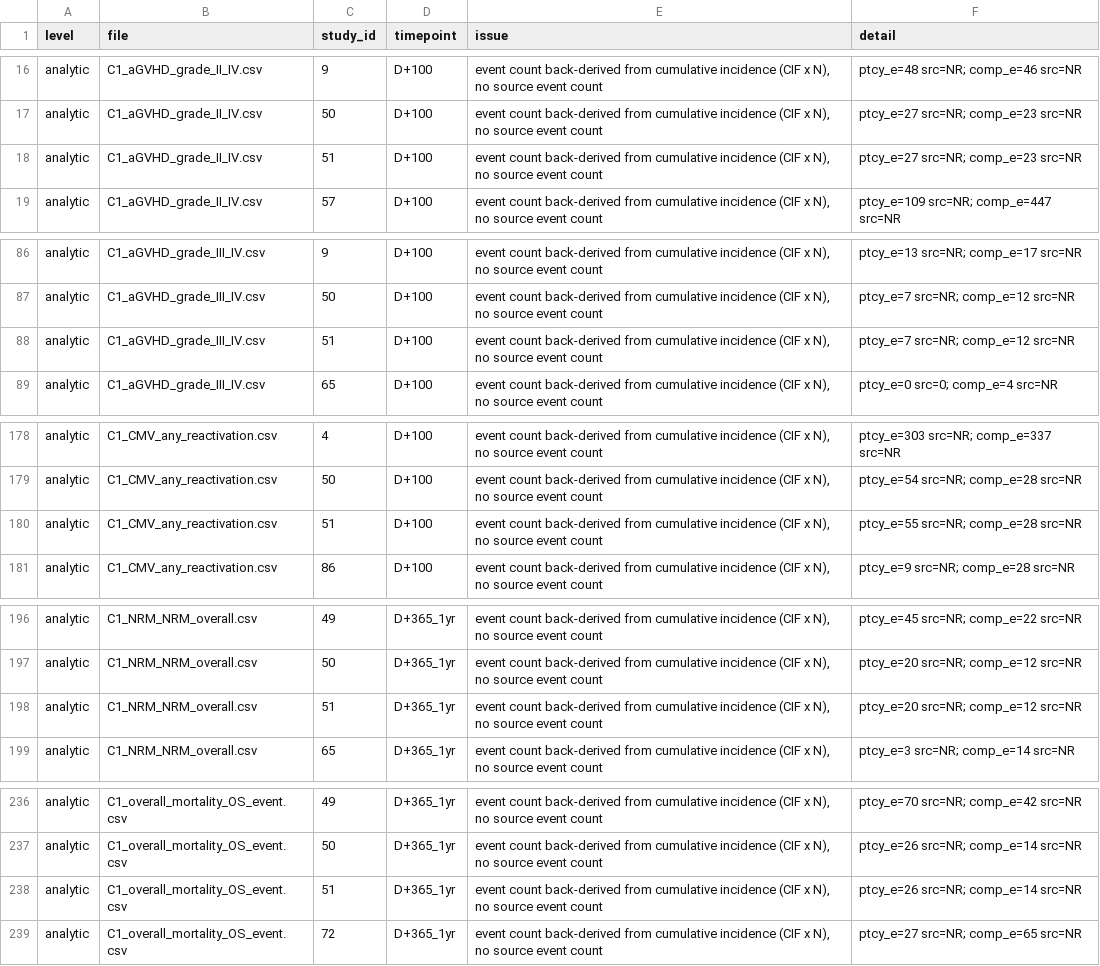
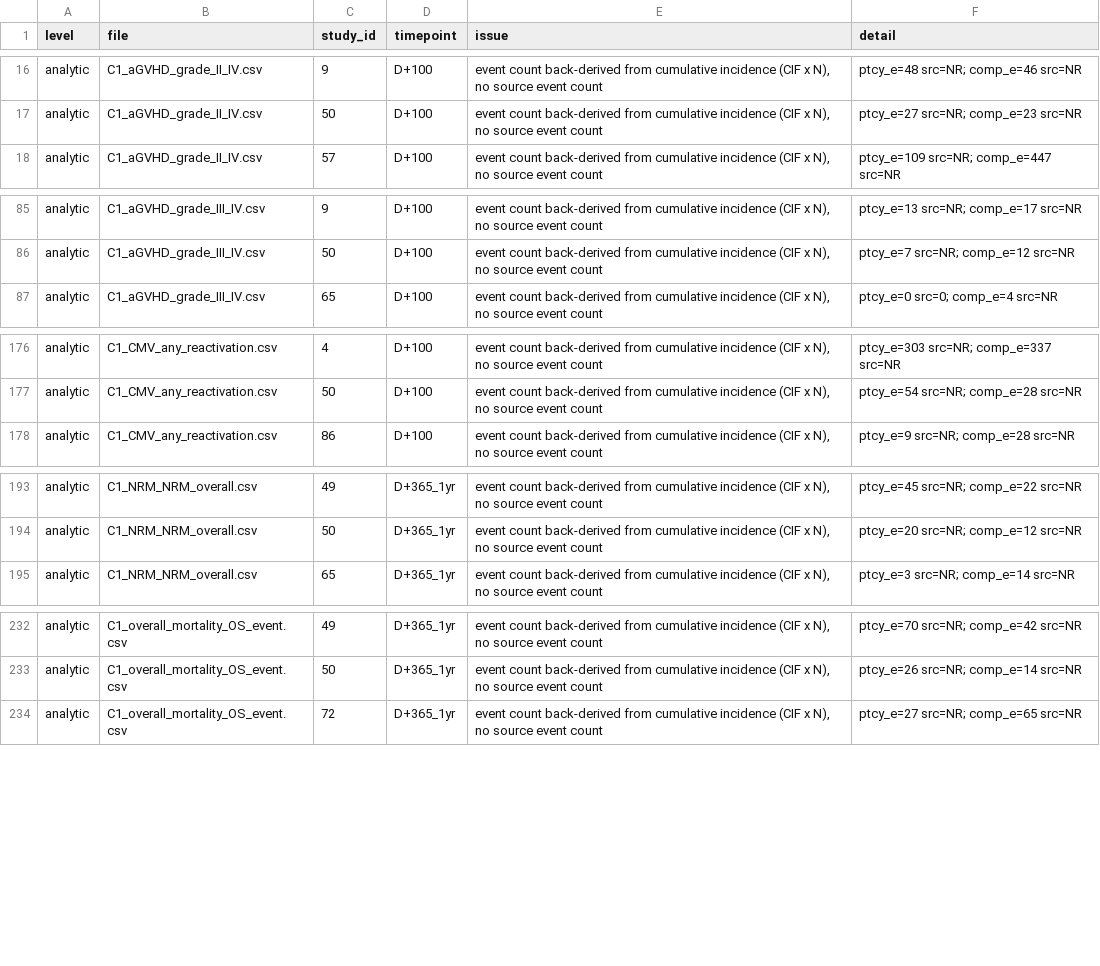
Before and after one commit to lewis-id-lab/ptcy-infection, a CSV file: data/extraction_audit_flags.csv, drawn as a sheet; only a part is shown, gaps mark what is left out; the diff names each change by its address in the sheet, - before the commit and + after, or states it on an @@ line.

```diff
--- a/data/extraction_audit_flags.csv
+++ b/data/extraction_audit_flags.csv
-row 18: analytic | C1_aGVHD_grade_II_IV.csv | 51 | D+100 | event count back-derived from cumulative incidence (CIF x N), no source event count | ptcy_e=27 src=NR; comp_e=23 src=NR
-row 88: analytic | C1_aGVHD_grade_III_IV.csv | 51 | D+100 | event count back-derived from cumulative incidence (CIF x N), no source event count | ptcy_e=7 src=NR; comp_e=12 src=NR
-row 180: analytic | C1_CMV_any_reactivation.csv | 51 | D+100 | event count back-derived from cumulative incidence (CIF x N), no source event count | ptcy_e=55 src=NR; comp_e=28 src=NR
-row 198: analytic | C1_NRM_NRM_overall.csv | 51 | D+365_1yr | event count back-derived from cumulative incidence (CIF x N), no source event count | ptcy_e=20 src=NR; comp_e=12 src=NR
-row 238: analytic | C1_overall_mortality_OS_event.csv | 51 | D+365_1yr | event count back-derived from cumulative incidence (CIF x N), no source event count | ptcy_e=26 src=NR; comp_e=14 src=NR
```
Also changed, not shown: data/Table_S4a_study_characteristics.csv, data/Table_S4b_arm_characteristics.csv, 42 other files.
